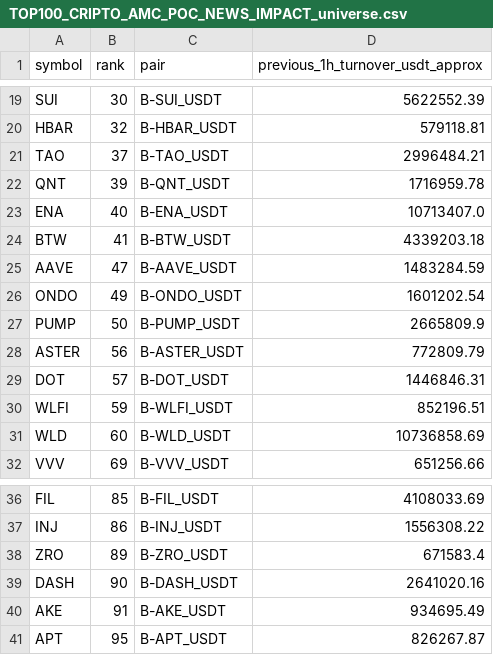
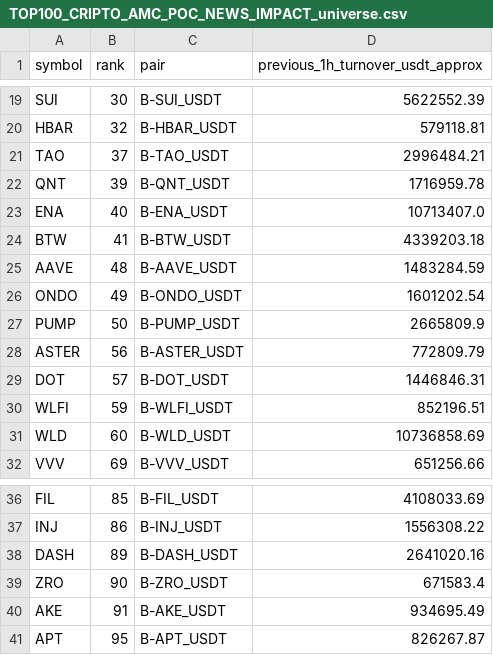
Before and after one commit to jharajesh1210/Guruji, a CSV file: TOP100_CRIPTO_AMC_POC_NEWS_IMPACT_universe.csv, drawn as a sheet; only a part is shown, gaps mark what is left out.

```diff
--- a/TOP100_CRIPTO_AMC_POC_NEWS_IMPACT_universe.csv
+++ b/TOP100_CRIPTO_AMC_POC_NEWS_IMPACT_universe.csv
@@ -24,3 +24,3 @@ ENA,40,B-ENA_USDT,10713407.0
 BTW,41,B-BTW_USDT,4339203.18
-AAVE,47,B-AAVE_USDT,1483284.59
+AAVE,48,B-AAVE_USDT,1483284.59
 ONDO,49,B-ONDO_USDT,1601202.54
@@ -37,4 +37,4 @@ FIL,85,B-FIL_USDT,4108033.69
 INJ,86,B-INJ_USDT,1556308.22
-ZRO,89,B-ZRO_USDT,671583.4
-DASH,90,B-DASH_USDT,2641020.16
+DASH,89,B-DASH_USDT,2641020.16
+ZRO,90,B-ZRO_USDT,671583.4
 AKE,91,B-AKE_USDT,934695.49
```
Also changed, not shown: 1 other file.
